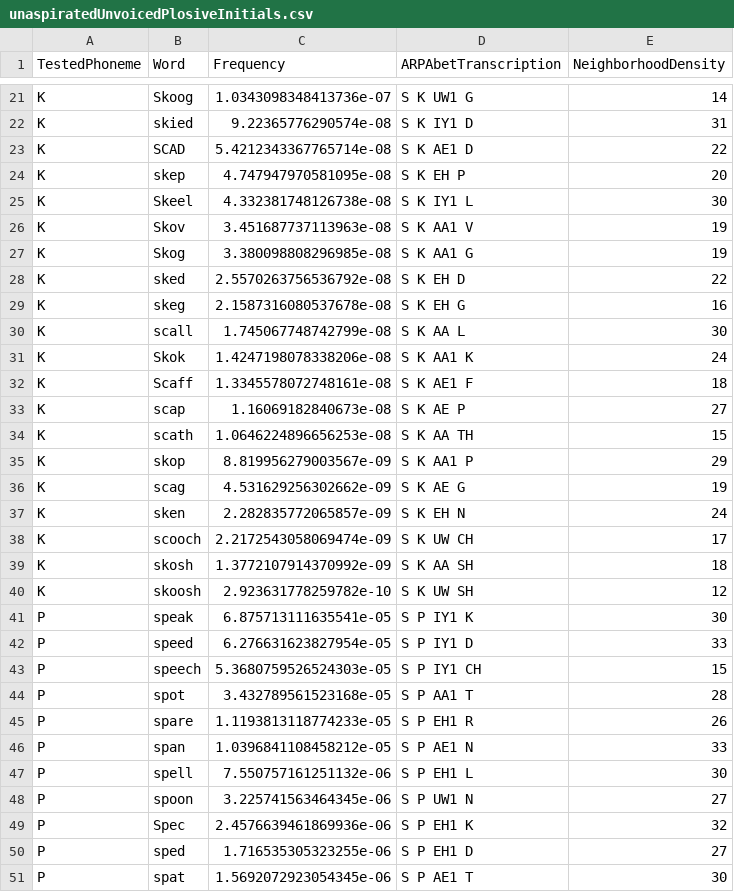
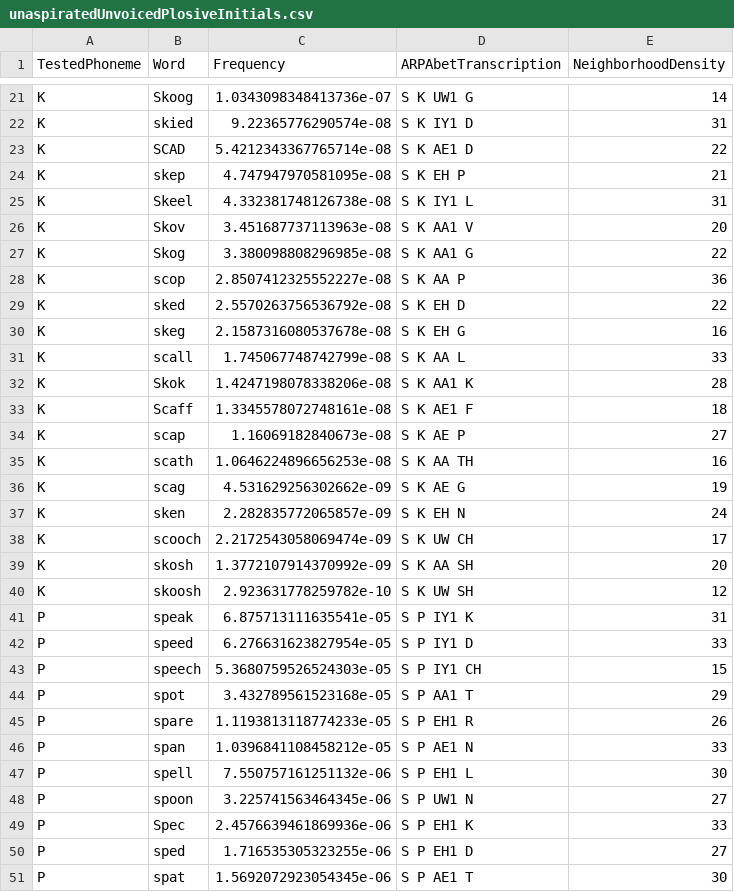
Before and after one commit to michaelbennieUFL/ArabBengaliPhoneticResearch2025, a CSV file: out/unaspiratedUnvoicedPlosiveInitials.csv, drawn as a sheet; only a part is shown, gaps mark what is left out; the diff covers the shown part only.

```diff
--- a/out/unaspiratedUnvoicedPlosiveInitials.csv
+++ b/out/unaspiratedUnvoicedPlosiveInitials.csv
@@ -23,14 +23,14 @@ K,skied,9.22365776290574e-08,S K IY1 D,31
 K,SCAD,5.4212343367765714e-08,S K AE1 D,22
-K,skep,4.747947970581095e-08,S K EH P,20
-K,Skeel,4.332381748126738e-08,S K IY1 L,30
-K,Skov,3.451687737113963e-08,S K AA1 V,19
-K,Skog,3.380098808296985e-08,S K AA1 G,19
+K,skep,4.747947970581095e-08,S K EH P,21
+K,Skeel,4.332381748126738e-08,S K IY1 L,31
+K,Skov,3.451687737113963e-08,S K AA1 V,20
+K,Skog,3.380098808296985e-08,S K AA1 G,22
+K,scop,2.8507412325552227e-08,S K AA P,36
 K,sked,2.5570263756536792e-08,S K EH D,22
 K,skeg,2.1587316080537678e-08,S K EH G,16
-K,scall,1.745067748742799e-08,S K AA L,30
-K,Skok,1.4247198078338206e-08,S K AA1 K,24
+K,scall,1.745067748742799e-08,S K AA L,33
+K,Skok,1.4247198078338206e-08,S K AA1 K,28
 K,Scaff,1.3345578072748161e-08,S K AE1 F,18
 K,scap,1.16069182840673e-08,S K AE P,27
-K,scath,1.0646224896656253e-08,S K AA TH,15
-K,skop,8.819956279003567e-09,S K AA1 P,29
+K,scath,1.0646224896656253e-08,S K AA TH,16
 K,scag,4.531629256302662e-09,S K AE G,19
@@ -38,8 +38,8 @@ K,sken,2.282835772065857e-09,S K EH N,24
 K,scooch,2.2172543058069474e-09,S K UW CH,17
-K,skosh,1.3772107914370992e-09,S K AA SH,18
+K,skosh,1.3772107914370992e-09,S K AA SH,20
 K,skoosh,2.923631778259782e-10,S K UW SH,12
-P,speak,6.875713111635541e-05,S P IY1 K,30
+P,speak,6.875713111635541e-05,S P IY1 K,31
 P,speed,6.276631623827954e-05,S P IY1 D,33
 P,speech,5.3680759526524303e-05,S P IY1 CH,15
-P,spot,3.432789561523168e-05,S P AA1 T,28
+P,spot,3.432789561523168e-05,S P AA1 T,29
 P,spare,1.1193813118774233e-05,S P EH1 R,26
@@ -48,3 +48,3 @@ P,spell,7.550757161251132e-06,S P EH1 L,30
 P,spoon,3.225741563464345e-06,S P UW1 N,27
-P,Spec,2.4576639461869936e-06,S P EH1 K,32
+P,Spec,2.4576639461869936e-06,S P EH1 K,33
 P,sped,1.716535305323255e-06,S P EH1 D,27
```
Also changed, not shown: 3 added rows, 1 removed row and 31 edited cells elsewhere in this file, out/VCVplosive.csv, out/devoicedPlosives.csv, 5 other files.
